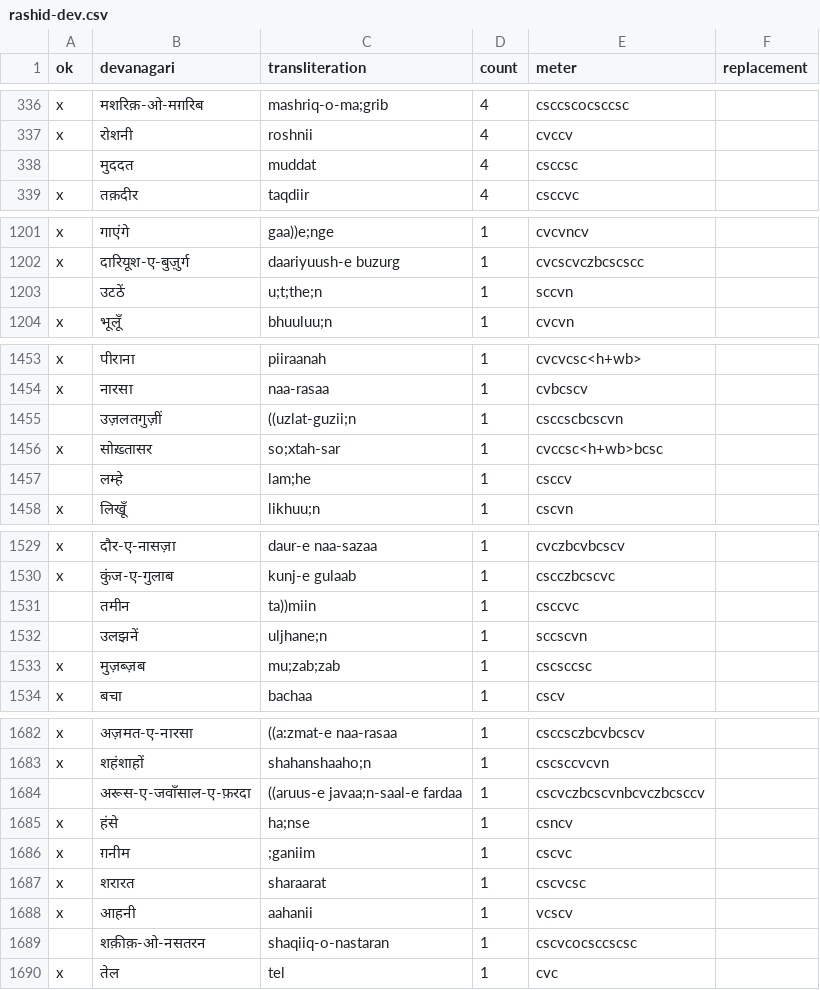
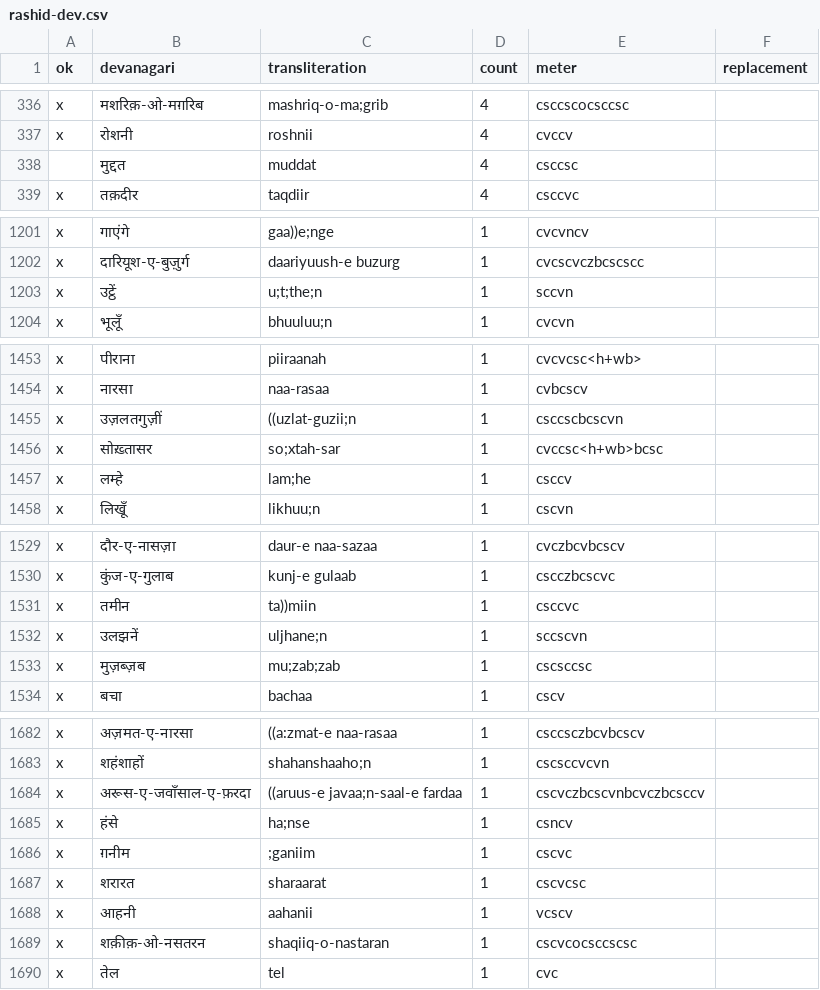
Before and after one commit to seanpue/webpage, a CSV file: util/rashid-dev.csv, drawn as a sheet; only a part is shown, gaps mark what is left out; the diff covers the shown part only.

```diff
--- a/util/rashid-dev.csv
+++ b/util/rashid-dev.csv
@@ -337,3 +337,3 @@ x,मशरिक़‐ओ‐मग़रिब,mashriq-o-ma;grib,4,csccscocsccsc,
 x,रोशनी,roshnii,4,cvccv,
-,मुददत,muddat,4,csccsc,
+,मुद्दत,muddat,4,csccsc,
 x,तक़दीर,taqdiir,4,csccvc,
@@ -1202,3 +1202,3 @@ x,गाएंगे,gaa))e;nge,1,cvcvncv,
 x,दारियूश‐ए‐बुज़ुर्ग,daariyuush-e buzurg,1,cvcscvczbcscscc,
-,उटठें,u;t;the;n,1,sccvn,
+x,उट्ठें,u;t;the;n,1,sccvn,
 x,भूलूँ,bhuuluu;n,1,cvcvn,
@@ -1454,5 +1454,5 @@ x,पीराना,piiraanah,1,cvcvcsc<h+wb>,
 x,नारसा,naa-rasaa,1,cvbcscv,
-,उज़लतगुज़ीं,((uzlat-guzii;n,1,csccscbcscvn,
+x,उज़लतगुज़ीं,((uzlat-guzii;n,1,csccscbcscvn,
 x,सोख़्तासर,so;xtah-sar,1,cvccsc<h+wb>bcsc,
-,लम्हे,lam;he,1,csccv,
+x,लम्हे,lam;he,1,csccv,
 x,लिखूँ,likhuu;n,1,cscvn,
@@ -1530,4 +1530,4 @@ x,दौर‐ए‐नासज़ा,daur-e naa-sazaa,1,cvczbcvbcscv,
 x,कुंज‐ए‐गुलाब,kunj-e gulaab,1,cscczbcscvc,
-,तमीन,ta))miin,1,csccvc,
-,उलझनें,uljhane;n,1,sccscvn,
+x,तमीन,ta))miin,1,csccvc,
+x,उलझनें,uljhane;n,1,sccscvn,
 x,मुज़ब्ज़ब,mu;zab;zab,1,cscsccsc,
@@ -1683,3 +1683,3 @@ x,अज़मत‐ए‐नारसा,((a:zmat-e naa-rasaa,1,csccsczbcvbcscv,
 x,शहंशाहों,shahanshaaho;n,1,cscsccvcvn,
-,अरूस‐ए‐जवाँसाल‐ए‐फ़रदा,((aruus-e javaa;n-saal-e fardaa,1,cscvczbcscvnbcvczbcsccv,
+x,अरूस‐ए‐जवाँसाल‐ए‐फ़रदा,((aruus-e javaa;n-saal-e fardaa,1,cscvczbcscvnbcvczbcsccv,
 x,हंसे,ha;nse,1,csncv,
@@ -1688,3 +1688,3 @@ x,शरारत,sharaarat,1,cscvcsc,
 x,आहनी,aahanii,1,vcscv,
-,शक़ीक़‐ओ‐नसतरन,shaqiiq-o-nastaran,1,cscvcocsccscsc,
+x,शक़ीक़‐ओ‐नसतरन,shaqiiq-o-nastaran,1,cscvcocsccscsc,
 x,तेल,tel,1,cvc,
```
Also changed, not shown: 1 added row, 1 removed row, 1 moved row and 13 edited cells elsewhere in this file, util/okay-dev.csv, 8 other files.
